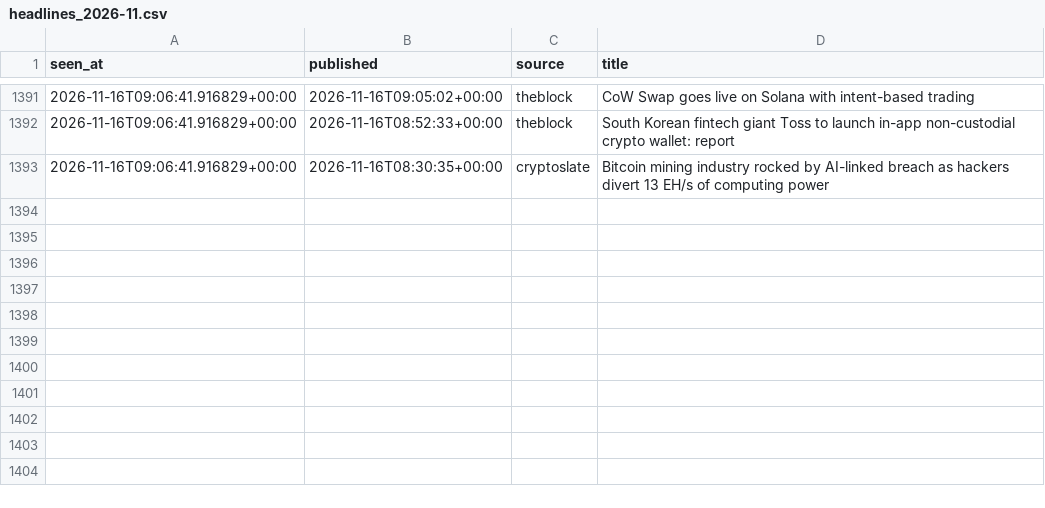
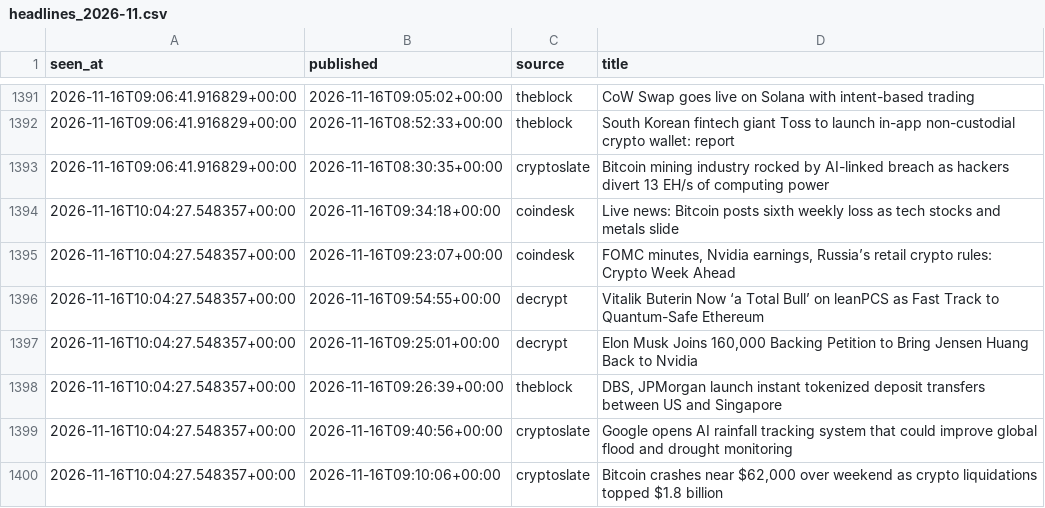
Before and after one commit to moremurariu/Project-Space-Eagle, a CSV file: paper_trading/state/news/headlines_2026-11.csv, drawn as a sheet; only a part is shown, gaps mark what is left out; the diff names each change by its address in the sheet, - before the commit and + after, or states it on an @@ line.

```diff
--- a/paper_trading/state/news/headlines_2026-11.csv
+++ b/paper_trading/state/news/headlines_2026-11.csv
+row 1394: 2026-11-16T10:04:27.548357+00:00 | 2026-11-16T09:34:18+00:00 | coindesk | Live news: Bitcoin posts sixth weekly loss as tech stocks and metals slide
+row 1395: 2026-11-16T10:04:27.548357+00:00 | 2026-11-16T09:23:07+00:00 | coindesk | FOMC minutes, Nvidia earnings, Russia’s retail crypto rules: Crypto Week Ahead
+row 1396: 2026-11-16T10:04:27.548357+00:00 | 2026-11-16T09:54:55+00:00 | decrypt | Vitalik Buterin Now ‘a Total Bull’ on leanPCS as Fast Track to Quantum-Safe Ethereum
+row 1397: 2026-11-16T10:04:27.548357+00:00 | 2026-11-16T09:25:01+00:00 | decrypt | Elon Musk Joins 160,000 Backing Petition to Bring Jensen Huang Back to Nvidia
+row 1398: 2026-11-16T10:04:27.548357+00:00 | 2026-11-16T09:26:39+00:00 | theblock | DBS, JPMorgan launch instant tokenized deposit transfers between US and Singapore
+row 1399: 2026-11-16T10:04:27.548357+00:00 | 2026-11-16T09:40:56+00:00 | cryptoslate | Google opens AI rainfall tracking system that could improve global flood and drought monitoring
+row 1400: 2026-11-16T10:04:27.548357+00:00 | 2026-11-16T09:10:06+00:00 | cryptoslate | Bitcoin crashes near $62,000 over weekend as crypto liquidations topped $1.8 billion
```
Also changed, not shown: paper_trading/state/equity.csv, paper_trading/state/options/skew_2026-11.csv, 13 other files.
